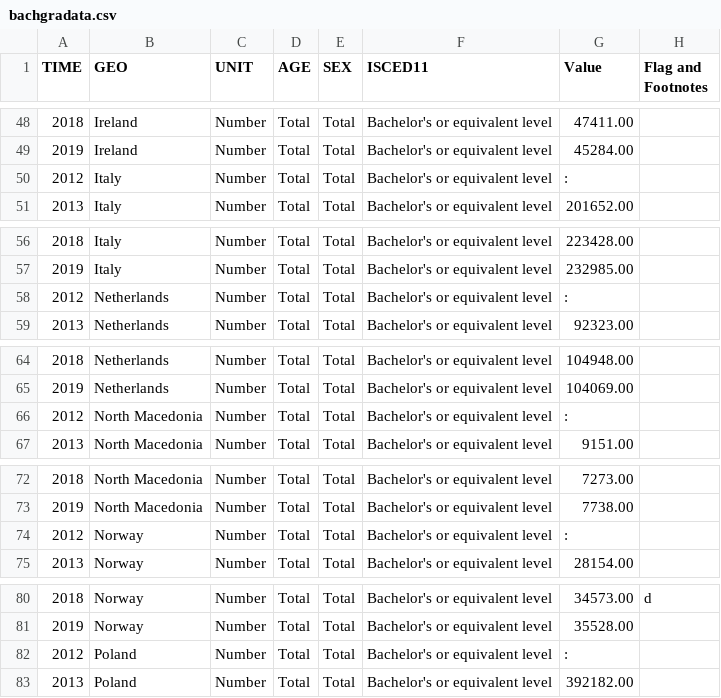
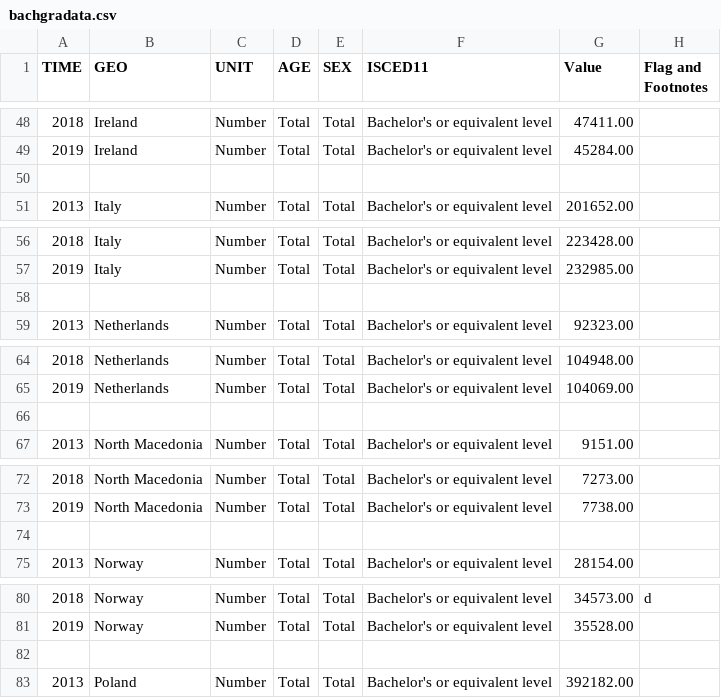
Before and after one commit to Tomi-Okusanya/Tomi-Okusanya.github.io, a CSV file: bachgradata.csv, drawn as a sheet; only a part is shown, gaps mark what is left out; the diff covers the shown part only; the diff names each change by its address in the sheet, - before the commit and + after, or states it on an @@ line.

```diff
--- a/bachgradata.csv
+++ b/bachgradata.csv
-row 50: 2012 | Italy | Number | Total | Total | Bachelor's or equivalent level | :
+row 50: (empty)
-row 58: 2012 | Netherlands | Number | Total | Total | Bachelor's or equivalent level | :
+row 58: (empty)
-row 66: 2012 | North Macedonia | Number | Total | Total | Bachelor's or equivalent level | :
+row 66: (empty)
-row 74: 2012 | Norway | Number | Total | Total | Bachelor's or equivalent level | :
+row 74: (empty)
-row 82: 2012 | Poland | Number | Total | Total | Bachelor's or equivalent level | :
+row 82: (empty)
```
Also changed, not shown: 21 removed rows and 77 edited cells elsewhere in this file.
